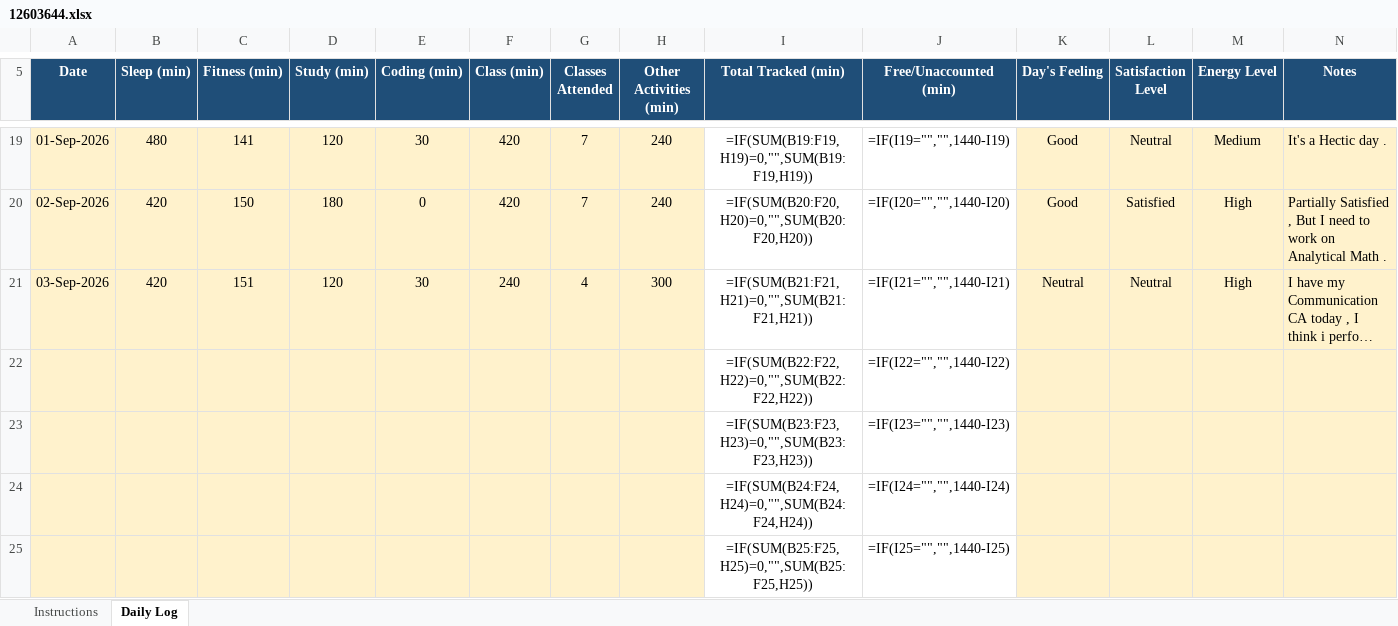
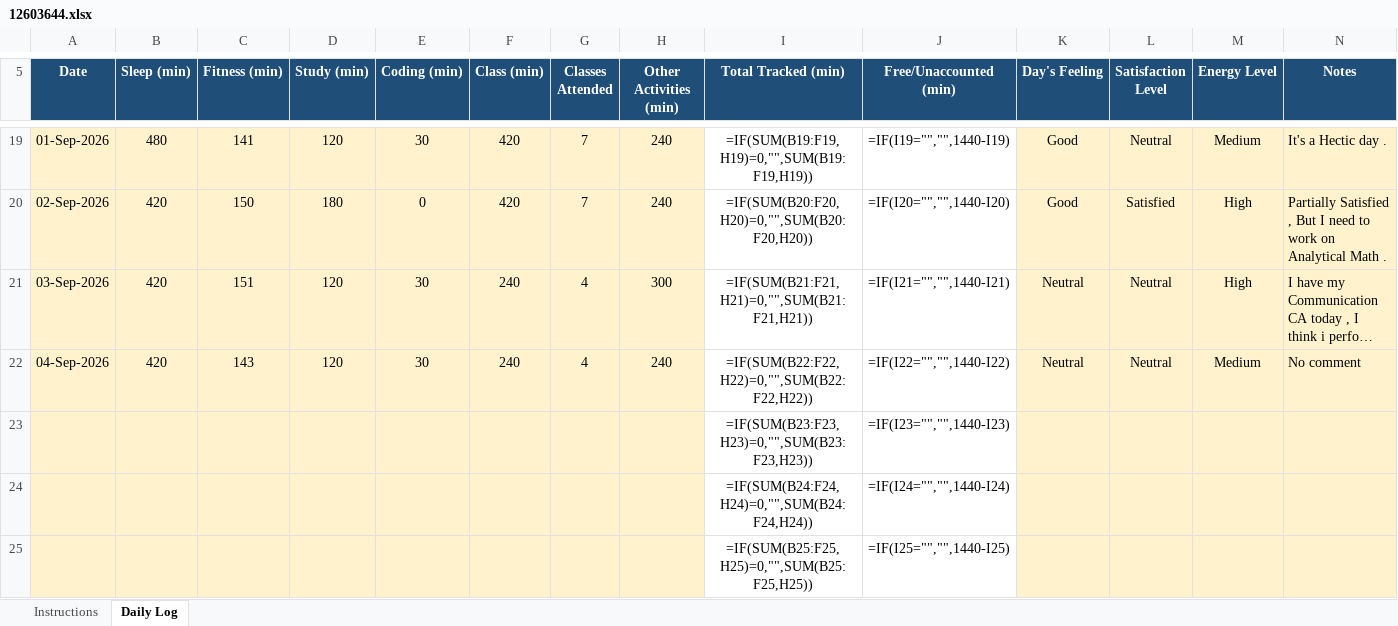
Before and after one commit to hritish2005/12603644, an Excel workbook: 12603644.xlsx, sheet Daily Log, drawn as a sheet; only a part is shown, gaps mark what is left out; long unchanged cells end in …; values as stored, in another font and other column widths than the file's, no borders; formulas without a stored value are shown as written; conditional formats not drawn; removed rows and columns are numbered as before the commit, all else as after; the diff names each change by its address in the sheet, - before the commit and + after, or states it on an @@ line.

Commit message:
Daily log - 2026-09-04

```diff
--- a/12603644.xlsx (sheet Daily Log)
+++ b/12603644.xlsx (sheet Daily Log)
-row 22:  |  |  |  |  |  |  |  | =IF(SUM(B22:F22,H22)=0,"",SUM(B22:F22,H22)) | =IF(I22="","",1440-I22)
+row 22: 04-Sep-2026 | 420 | 143 | 120 | 30 | 240 | 4 | 240 | =IF(SUM(B22:F22,H22)=0,"",SUM(B22:F22,H22)) | =IF(I22="","",1440-I22) | Neutral | Neutral | Medium | No comment
```
Also changed, not shown: 1 other file.
